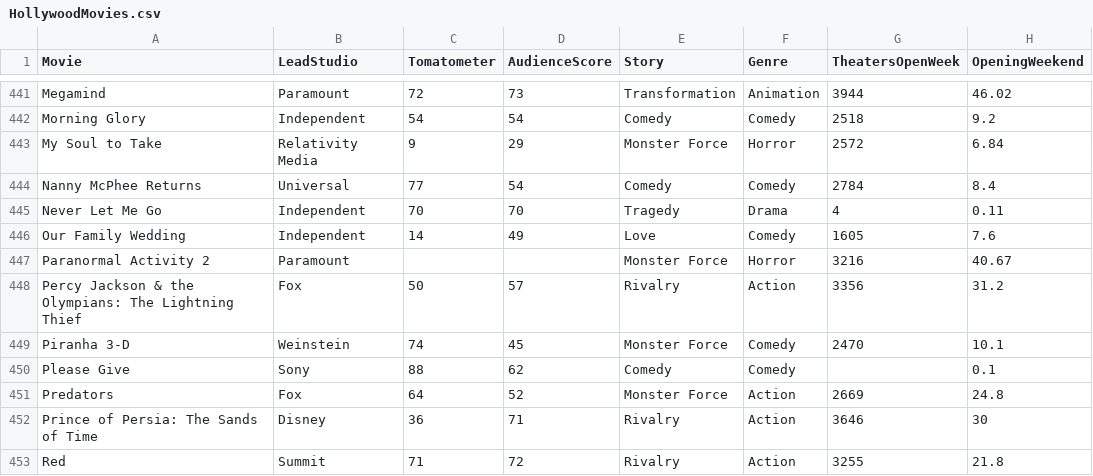
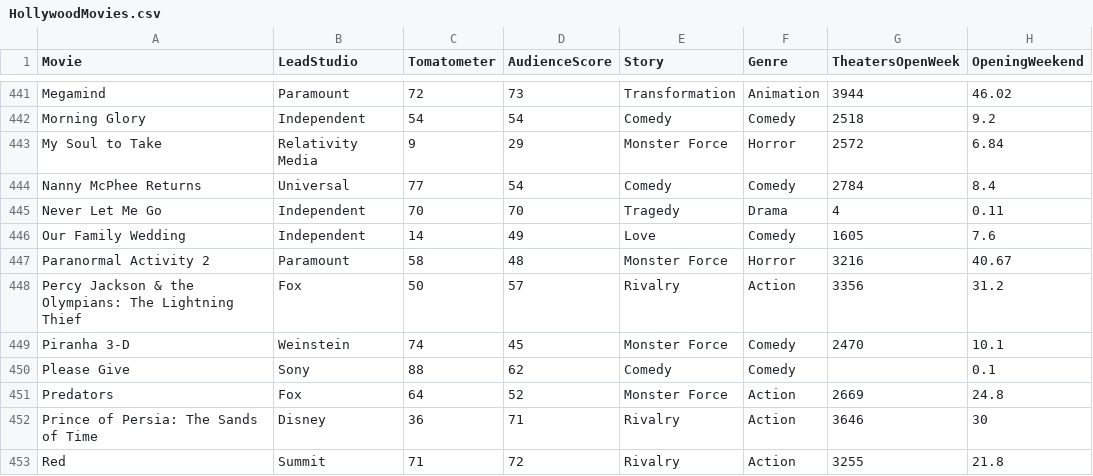
Before and after one commit to rbhakta9121/SP_2022-final-rough, a CSV file: HollywoodMovies.csv, drawn as a sheet; only a part is shown, gaps mark what is left out; the diff names each change by its address in the sheet, - before the commit and + after, or states it on an @@ line.

Commit message:
Update HollywoodMovies.csv

```diff
--- a/HollywoodMovies.csv
+++ b/HollywoodMovies.csv
-C447 (Tomatometer): (empty)
+C447 (Tomatometer): 58
-D447 (AudienceScore): (empty)
+D447 (AudienceScore): 48
```
